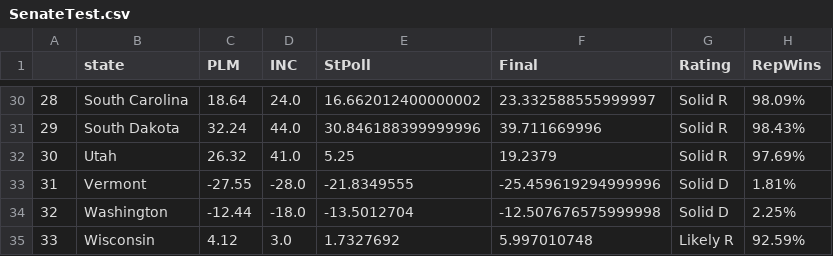
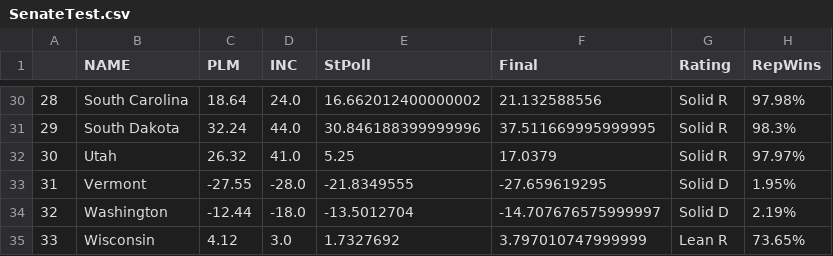
Before and after one commit to endeavorvisuals/endeavorvisuals.github.io, a CSV file: SenateTest.csv, drawn as a sheet; only a part is shown, gaps mark what is left out; the diff covers the shown part only.

```diff
--- a/SenateTest.csv
+++ b/SenateTest.csv
@@ -1 +1 @@
-,state,PLM,INC,StPoll,Final,Rating,RepWins
+,NAME,PLM,INC,StPoll,Final,Rating,RepWins
@@ -30,6 +30,6 @@
-28,South Carolina,18.64,24.0,16.662012400000002,23.332588555999997,Solid R,98.09%
-29,South Dakota,32.24,44.0,30.846188399999996,39.711669996,Solid R,98.43%
-30,Utah,26.32,41.0,5.25,19.2379,Solid R,97.69%
-31,Vermont,-27.55,-28.0,-21.8349555,-25.459619294999996,Solid D,1.81%
-32,Washington,-12.44,-18.0,-13.5012704,-12.507676575999998,Solid D,2.25%
-33,Wisconsin,4.12,3.0,1.7327692,5.997010748,Likely R,92.59%
+28,South Carolina,18.64,24.0,16.662012400000002,21.132588556,Solid R,97.98%
+29,South Dakota,32.24,44.0,30.846188399999996,37.511669995999995,Solid R,98.3%
+30,Utah,26.32,41.0,5.25,17.0379,Solid R,97.97%
+31,Vermont,-27.55,-28.0,-21.8349555,-27.659619295,Solid D,1.95%
+32,Washington,-12.44,-18.0,-13.5012704,-14.707676575999997,Solid D,2.19%
+33,Wisconsin,4.12,3.0,1.7327692,3.797010747999999,Lean R,73.65%
```
Also changed, not shown: 63 edited cells elsewhere in this file, 1 other file.
